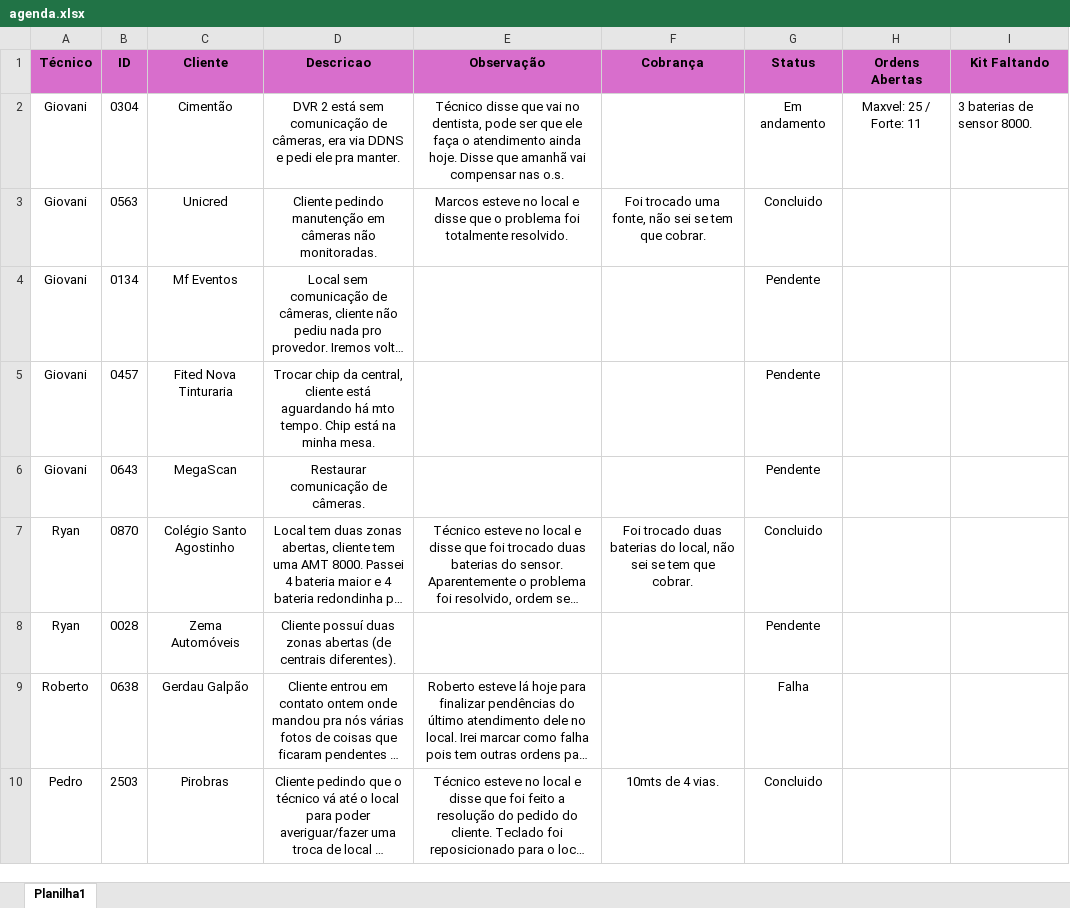
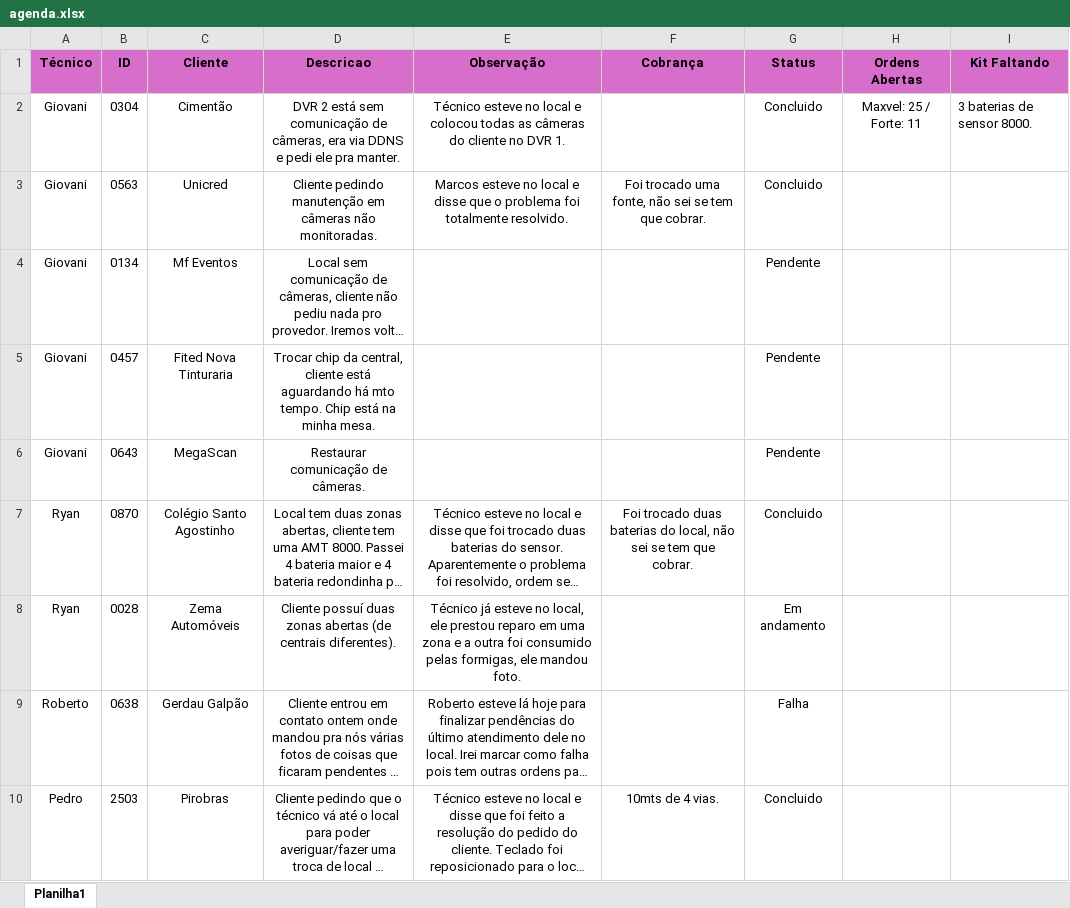
Before and after one commit to pedrohcarvalho201-spec/painel-agenda-tecnica, an Excel workbook: agenda.xlsx, sheet Planilha1, drawn as a sheet; long unchanged cells end in …; values as stored, in another font and other column widths than the file's, no borders; the diff names each change by its address in the sheet, - before the commit and + after, or states it on an @@ line.

Commit message:
Atualizacao rapida de agenda as 12:59:52,75

```diff
--- a/agenda.xlsx (sheet Planilha1)
+++ b/agenda.xlsx (sheet Planilha1)
-E2 (Observação): Técnico disse que vai no dentista, pode ser que ele faça o atendimento ainda hoje. Disse que amanhã vai compensar nas o.s.
+E2 (Observação): Técnico esteve no local e colocou todas as câmeras do cliente no DVR 1.
-G2 (Status): Em andamento
+G2 (Status): Concluido
-E8 (Observação): (empty)
+E8 (Observação): Técnico já esteve no local, ele prestou reparo em uma zona e a outra foi consumido pelas formigas, ele mandou foto.
-G8 (Status): Pendente
+G8 (Status): Em andamento
```
Also changed, not shown: 1 other file.
